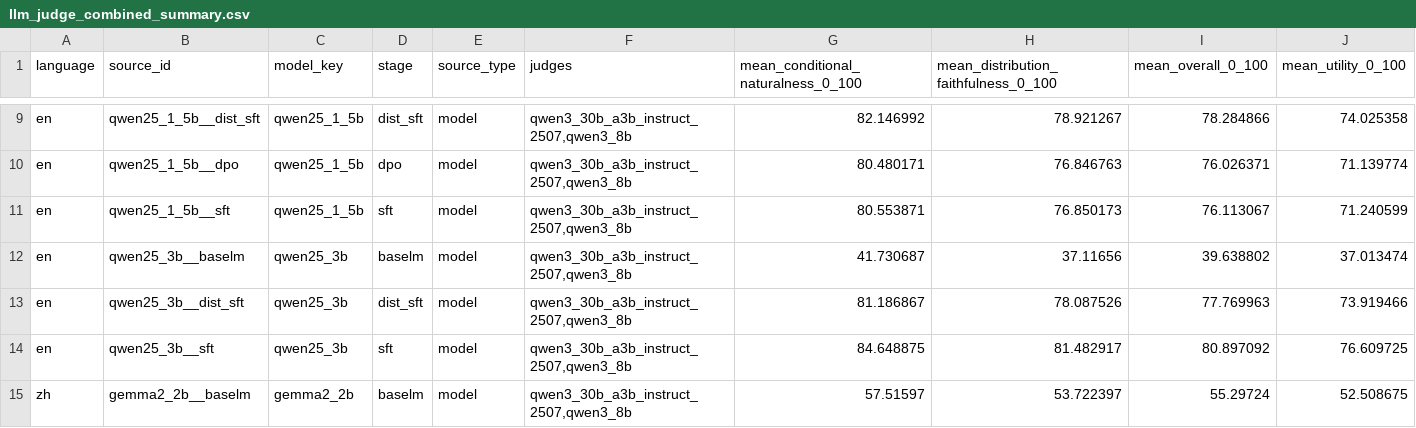
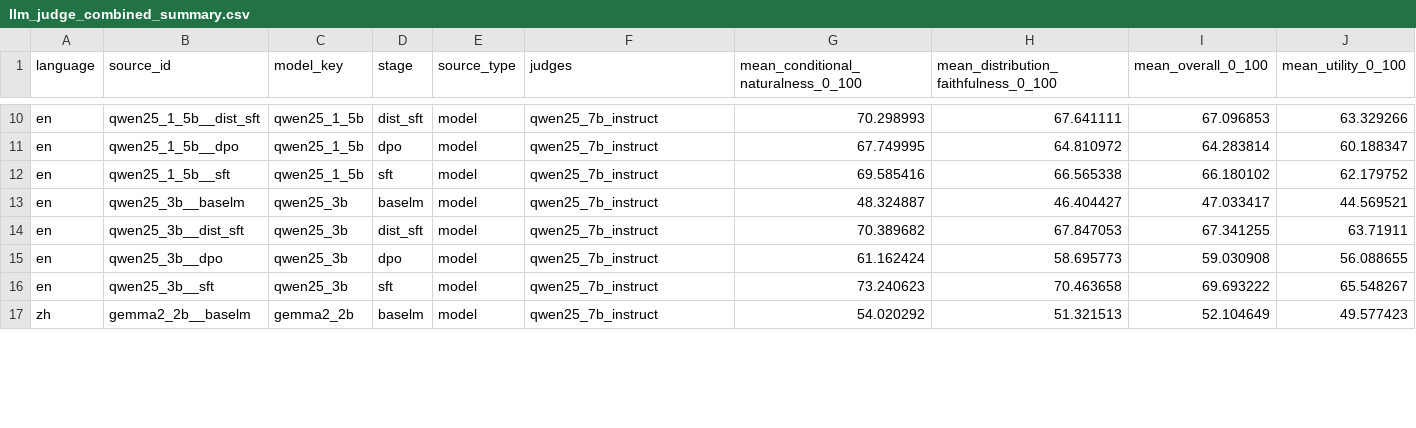
Before and after one commit to saitejalekkala33/PolyAlign, a CSV file: data/llm_judge/work/metrics/llm_judge_combined_summary.csv, drawn as a sheet; only a part is shown, gaps mark what is left out; addresses are those after the commit; the diff covers the shown part only; the diff names each change by its address in the sheet, - before the commit and + after, or states it on an @@ line.

Commit message:
Add PolyAlign LLM judge evaluation

```diff
--- a/data/llm_judge/work/metrics/llm_judge_combined_summary.csv
+++ b/data/llm_judge/work/metrics/llm_judge_combined_summary.csv
-F10:F14 (judges): qwen3_30b_a3b_instruct_2507,qwen3_8b
+F10:F14 (judges): qwen25_7b_instruct
-G10: 82.146992
+G10: 70.298993
-H10: 78.921267
+H10: 67.641111
-I10 (mean_overall_0_100): 78.284866
+I10 (mean_overall_0_100): 67.096853
-J10 (mean_utility_0_100): 74.025358
+J10 (mean_utility_0_100): 63.329266
-G11: 80.480171
+G11: 67.749995
-H11: 76.846763
+H11: 64.810972
-I11 (mean_overall_0_100): 76.026371
+I11 (mean_overall_0_100): 64.283814
-J11 (mean_utility_0_100): 71.139774
+J11 (mean_utility_0_100): 60.188347
-G12: 80.553871
+G12: 69.585416
-H12: 76.850173
+H12: 66.565338
-I12 (mean_overall_0_100): 76.113067
+I12 (mean_overall_0_100): 66.180102
-J12 (mean_utility_0_100): 71.240599
+J12 (mean_utility_0_100): 62.179752
-G13: 41.730687
+G13: 48.324887
-H13: 37.11656
+H13: 46.404427
-I13 (mean_overall_0_100): 39.638802
+I13 (mean_overall_0_100): 47.033417
-J13 (mean_utility_0_100): 37.013474
+J13 (mean_utility_0_100): 44.569521
-G14: 81.186867
+G14: 70.389682
-H14: 78.087526
+H14: 67.847053
-I14 (mean_overall_0_100): 77.769963
+I14 (mean_overall_0_100): 67.341255
-J14 (mean_utility_0_100): 73.919466
+J14 (mean_utility_0_100): 63.71911
+row 15: en | qwen25_3b__dpo | qwen25_3b | dpo | model | qwen25_7b_instruct | 61.162424 | 58.695773 | 59.030908 | 56.088655
-F16:F17 (judges): qwen3_30b_a3b_instruct_2507,qwen3_8b
+F16:F17 (judges): qwen25_7b_instruct
-G16: 84.648875
+G16: 73.240623
-H16: 81.482917
+H16: 70.463658
-I16 (mean_overall_0_100): 80.897092
+I16 (mean_overall_0_100): 69.693222
-J16 (mean_utility_0_100): 76.609725
+J16 (mean_utility_0_100): 65.548267
-G17: 57.51597
+G17: 54.020292
-H17: 53.722397
+H17: 51.321513
-I17 (mean_overall_0_100): 55.29724
+I17 (mean_overall_0_100): 52.104649
-J17 (mean_utility_0_100): 52.508675
+J17 (mean_utility_0_100): 49.577423
```
Also changed, not shown: 1 added row and 110 edited cells elsewhere in this file, 12 other files.
